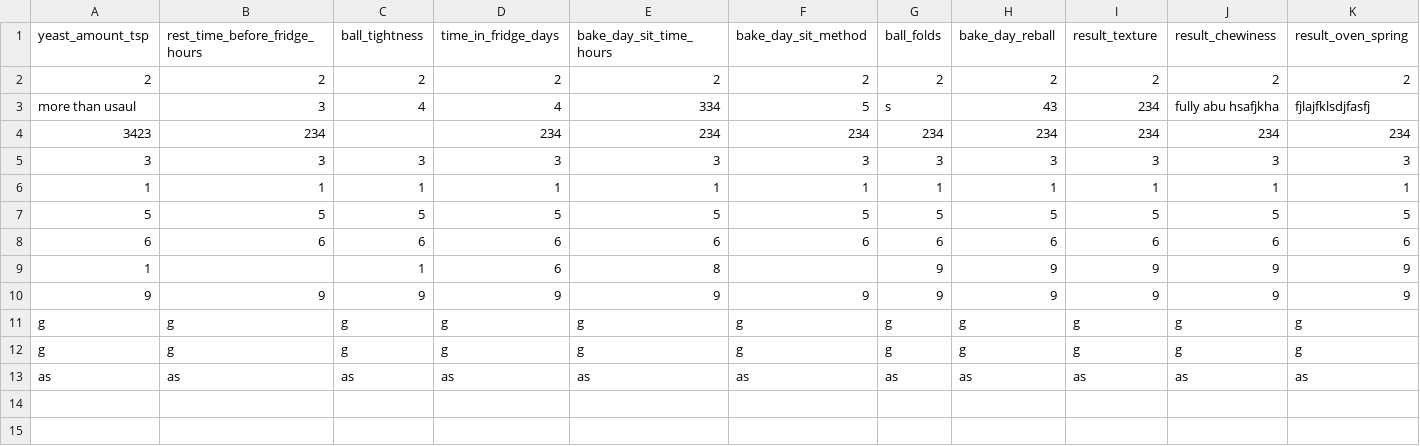
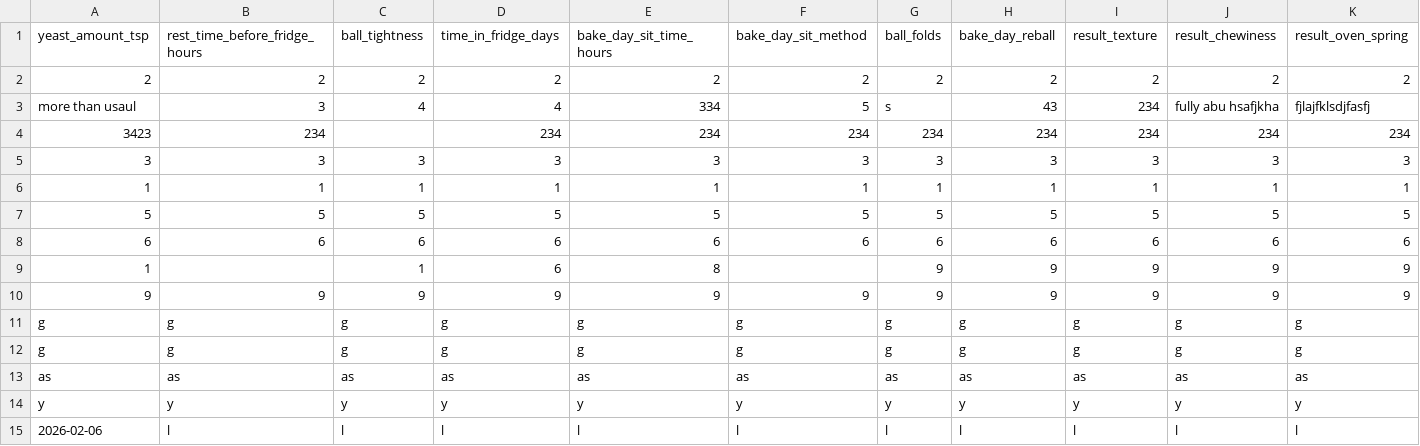
Before and after one commit to aheiner2001/Machine-Learning, a CSV file: pizza.csv, drawn as a sheet; only a part is shown; rows hold the shown columns only; the diff names each change by its address in the sheet, - before the commit and + after, or states it on an @@ line.

Commit message:
Add pizza entry (l)

```diff
--- a/pizza.csv
+++ b/pizza.csv
+row 14: y | y | y | y | y | y | y | y | y | y | y
+row 15: 2026-02-06 | l | l | l | l | l | l | l | l | l | l
```
